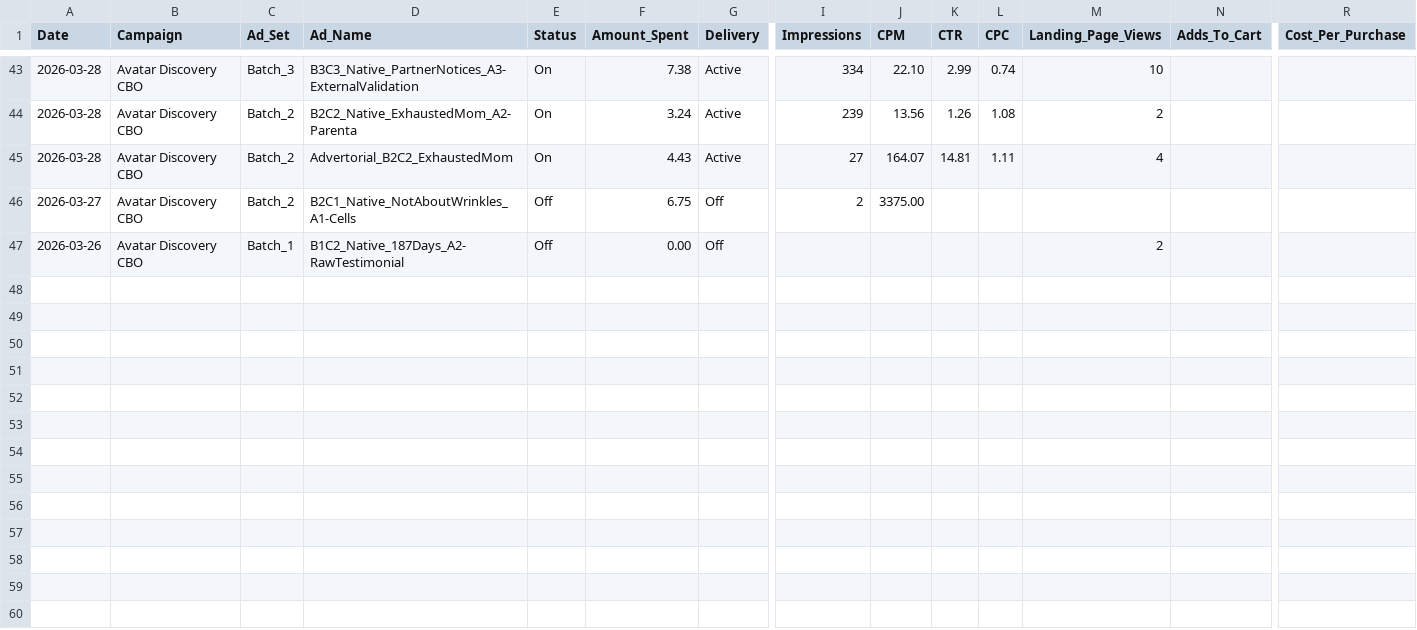
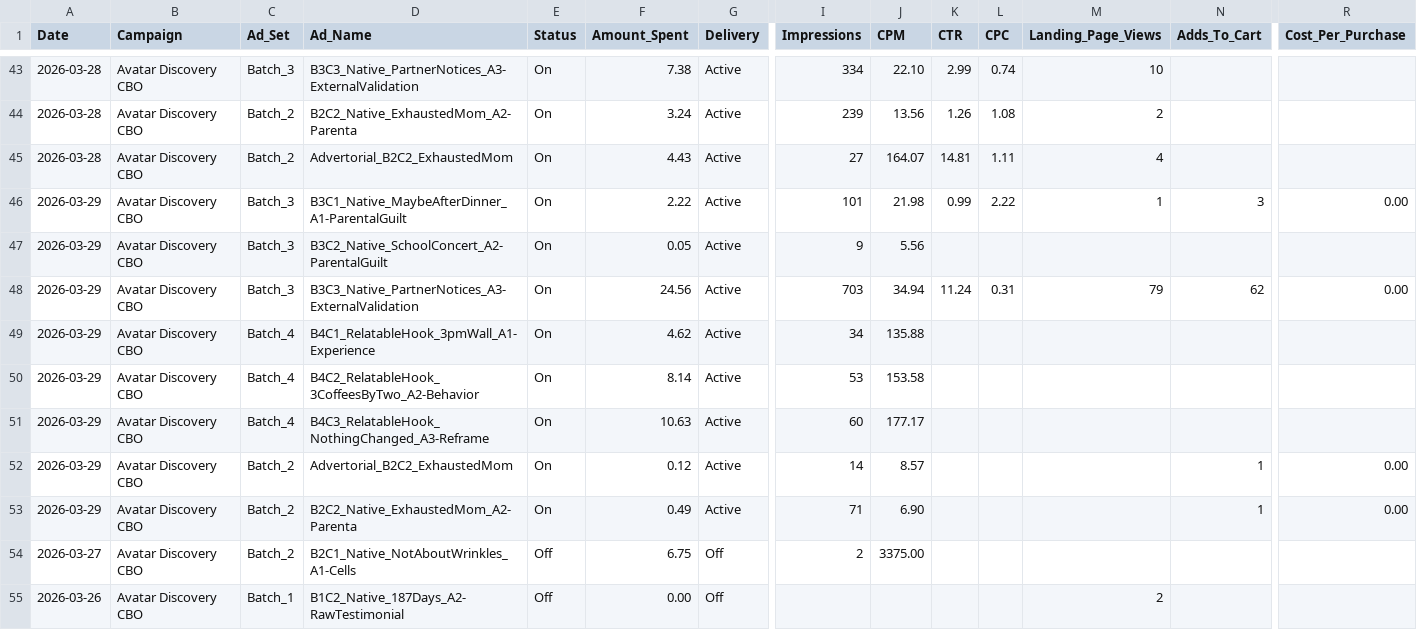
Before and after one commit to nateframe34-hub/CC-Nate, a CSV file: current-brand/tracking/Ad_Performance_Tracker.csv, drawn as a sheet; only a part is shown, gaps mark what is left out; rows hold the shown columns only; the diff names each change by its address in the sheet, - before the commit and + after, or states it on an @@ line.

```diff
--- a/current-brand/tracking/Ad_Performance_Tracker.csv
+++ b/current-brand/tracking/Ad_Performance_Tracker.csv
+row 46: 2026-03-29 | Avatar Discovery CBO | Batch_3 | B3C1_Native_MaybeAfterDinner_A1-ParentalGuilt | On | 2.22 | Active | 101 | 21.98 | 0.99 | 2.22 | 1 | 3 | 0.00
+row 47: 2026-03-29 | Avatar Discovery CBO | Batch_3 | B3C2_Native_SchoolConcert_A2-ParentalGuilt | On | 0.05 | Active | 9 | 5.56
+row 48: 2026-03-29 | Avatar Discovery CBO | Batch_3 | B3C3_Native_PartnerNotices_A3-ExternalValidation | On | 24.56 | Active | 703 | 34.94 | 11.24 | 0.31 | 79 | 62 | 0.00
+row 49: 2026-03-29 | Avatar Discovery CBO | Batch_4 | B4C1_RelatableHook_3pmWall_A1-Experience | On | 4.62 | Active | 34 | 135.88
+row 50: 2026-03-29 | Avatar Discovery CBO | Batch_4 | B4C2_RelatableHook_3CoffeesByTwo_A2-Behavior | On | 8.14 | Active | 53 | 153.58
+row 51: 2026-03-29 | Avatar Discovery CBO | Batch_4 | B4C3_RelatableHook_NothingChanged_A3-Reframe | On | 10.63 | Active | 60 | 177.17
+row 52: 2026-03-29 | Avatar Discovery CBO | Batch_2 | Advertorial_B2C2_ExhaustedMom | On | 0.12 | Active | 14 | 8.57 |  |  |  | 1 | 0.00
+row 53: 2026-03-29 | Avatar Discovery CBO | Batch_2 | B2C2_Native_ExhaustedMom_A2-Parenta | On | 0.49 | Active | 71 | 6.90 |  |  |  | 1 | 0.00
```
